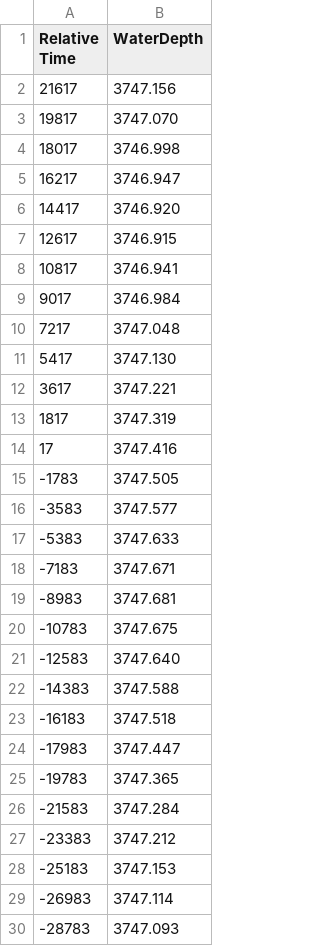
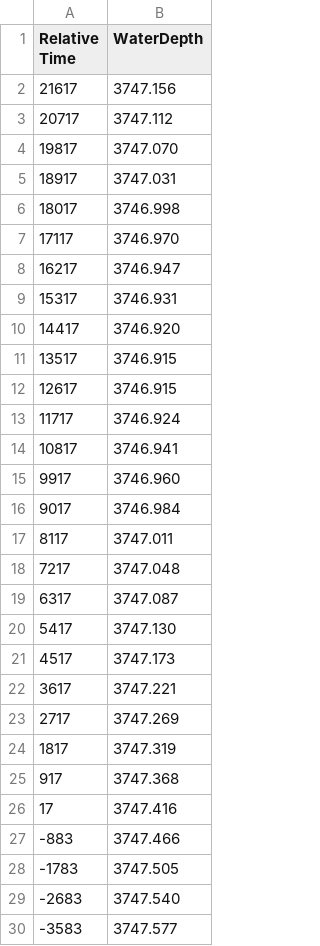
Before and after one commit to TheaperDeng/TsunamiDataDownload, a CSV file: cache/DartData_43413.csv, drawn as a sheet; only a part is shown; the shorter side is filled out with more unchanged rows; the diff covers the shown part only; the diff names each change by its address in the sheet, - before the commit and + after, or states it on an @@ line.

Commit message:
fix fatal bug in GetDartData

```diff
--- a/cache/DartData_43413.csv
+++ b/cache/DartData_43413.csv
+row 3: 20717 | 3747.112
+row 5: 18917 | 3747.031
+row 7: 17117 | 3746.970
+row 9: 15317 | 3746.931
+row 11: 13517 | 3746.915
+row 13: 11717 | 3746.924
+row 15: 9917 | 3746.960
+row 17: 8117 | 3747.011
+row 19: 6317 | 3747.087
+row 21: 4517 | 3747.173
+row 23: 2717 | 3747.269
+row 25: 917 | 3747.368
+row 27: -883 | 3747.466
+row 29: -2683 | 3747.540
```
Also changed, not shown: 34 added rows elsewhere in this file, 2 other files.
